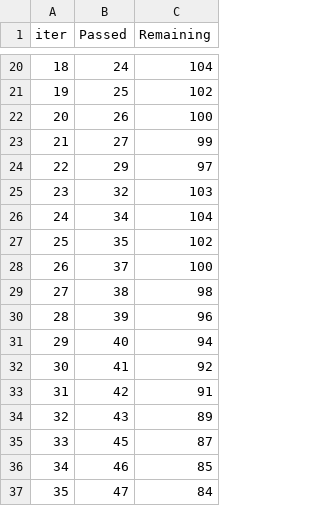
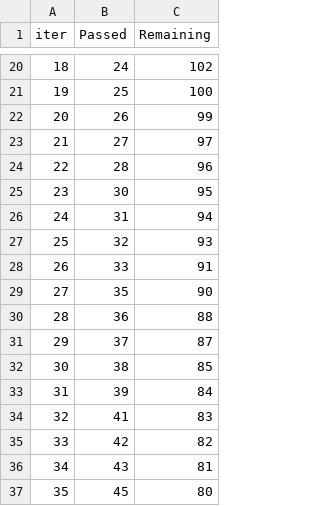
Before and after one commit to lukasadam/Google-Advanced-Data-Analytics-Capstone-Project, a TSV file: notebooks/catboost_info/time_left.tsv, drawn as a sheet; only a part is shown, gaps mark what is left out; the diff covers the shown part only.

```diff
--- a/notebooks/catboost_info/time_left.tsv
+++ b/notebooks/catboost_info/time_left.tsv
@@ -20,18 +20,18 @@ iter	Passed	Remaining
-18	24	104
-19	25	102
-20	26	100
-21	27	99
-22	29	97
-23	32	103
-24	34	104
-25	35	102
-26	37	100
-27	38	98
-28	39	96
-29	40	94
-30	41	92
-31	42	91
-32	43	89
-33	45	87
-34	46	85
-35	47	84
+18	24	102
+19	25	100
+20	26	99
+21	27	97
+22	28	96
+23	30	95
+24	31	94
+25	32	93
+26	33	91
+27	35	90
+28	36	88
+29	37	87
+30	38	85
+31	39	84
+32	41	83
+33	42	82
+34	43	81
+35	45	80
```
Also changed, not shown: 114 edited cells elsewhere in this file, 12 other files.
